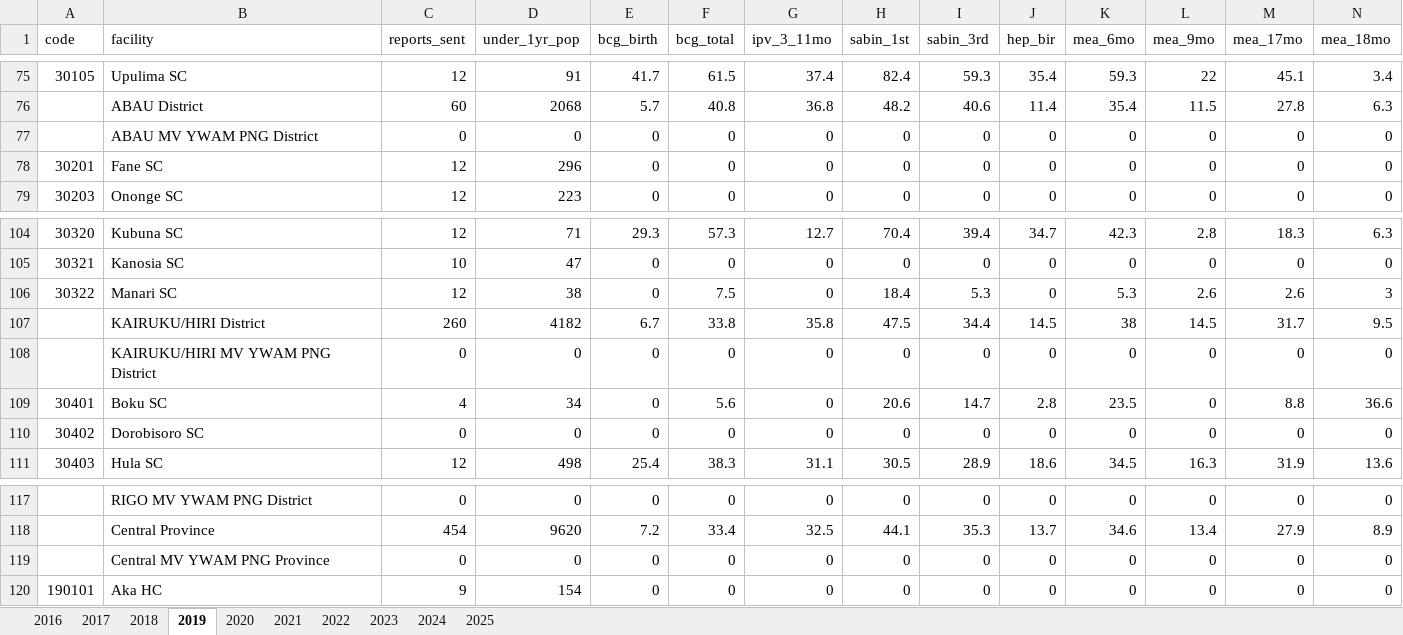
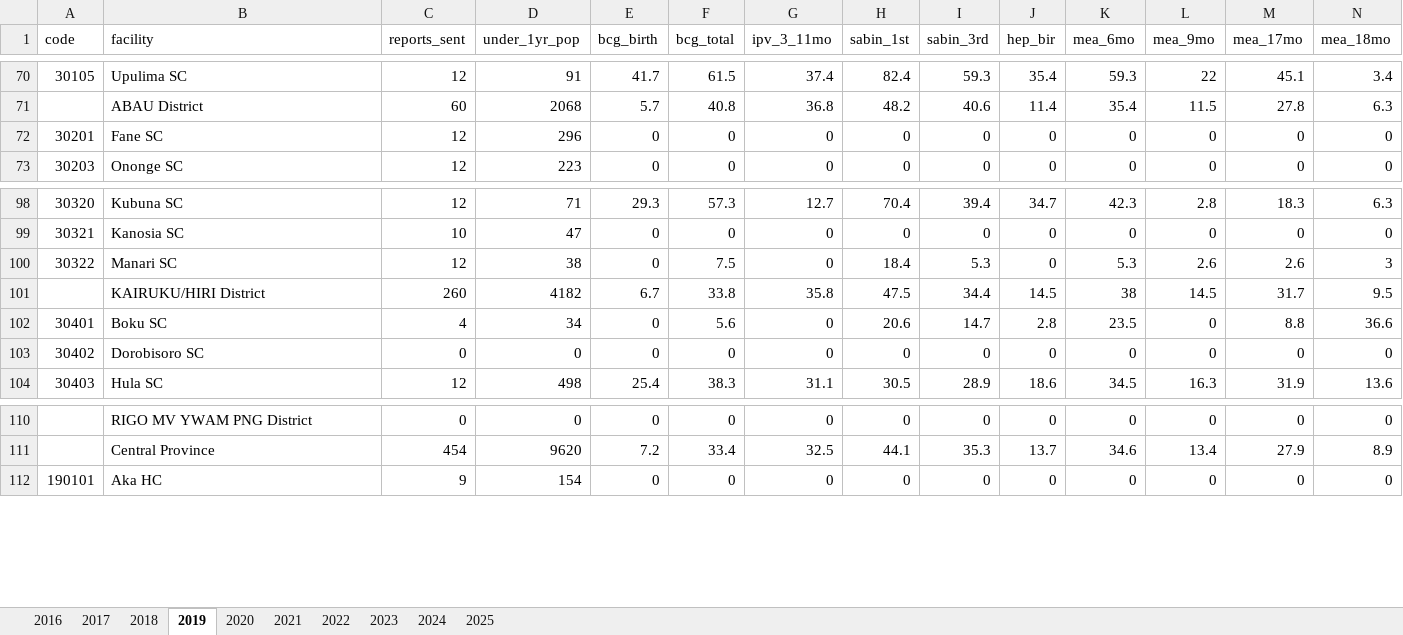
Before and after one commit to Ndayao1/placement, an Excel workbook: data/immunisation.xlsx, sheet 2019, drawn as a sheet; only a part is shown, gaps mark what is left out; values as stored, in another font and other column widths than the file's, no borders; rows hold the shown columns only; the diff covers the shown part only; the diff names each change by its address in the sheet, - before the commit and + after, or states it on an @@ line.

```diff
--- a/data/immunisation.xlsx (sheet 2019)
+++ b/data/immunisation.xlsx (sheet 2019)
-row 77:  | ABAU MV YWAM PNG District | 0 | 0 | 0 | 0 | 0 | 0 | 0 | 0 | 0 | 0 | 0 | 0
-row 108:  | KAIRUKU/HIRI MV YWAM PNG District | 0 | 0 | 0 | 0 | 0 | 0 | 0 | 0 | 0 | 0 | 0 | 0
-row 119:  | Central MV YWAM PNG Province | 0 | 0 | 0 | 0 | 0 | 0 | 0 | 0 | 0 | 0 | 0 | 0
```
Also changed, not shown: 5 removed rows elsewhere in this sheet, sheet 2020, 10 other files.
